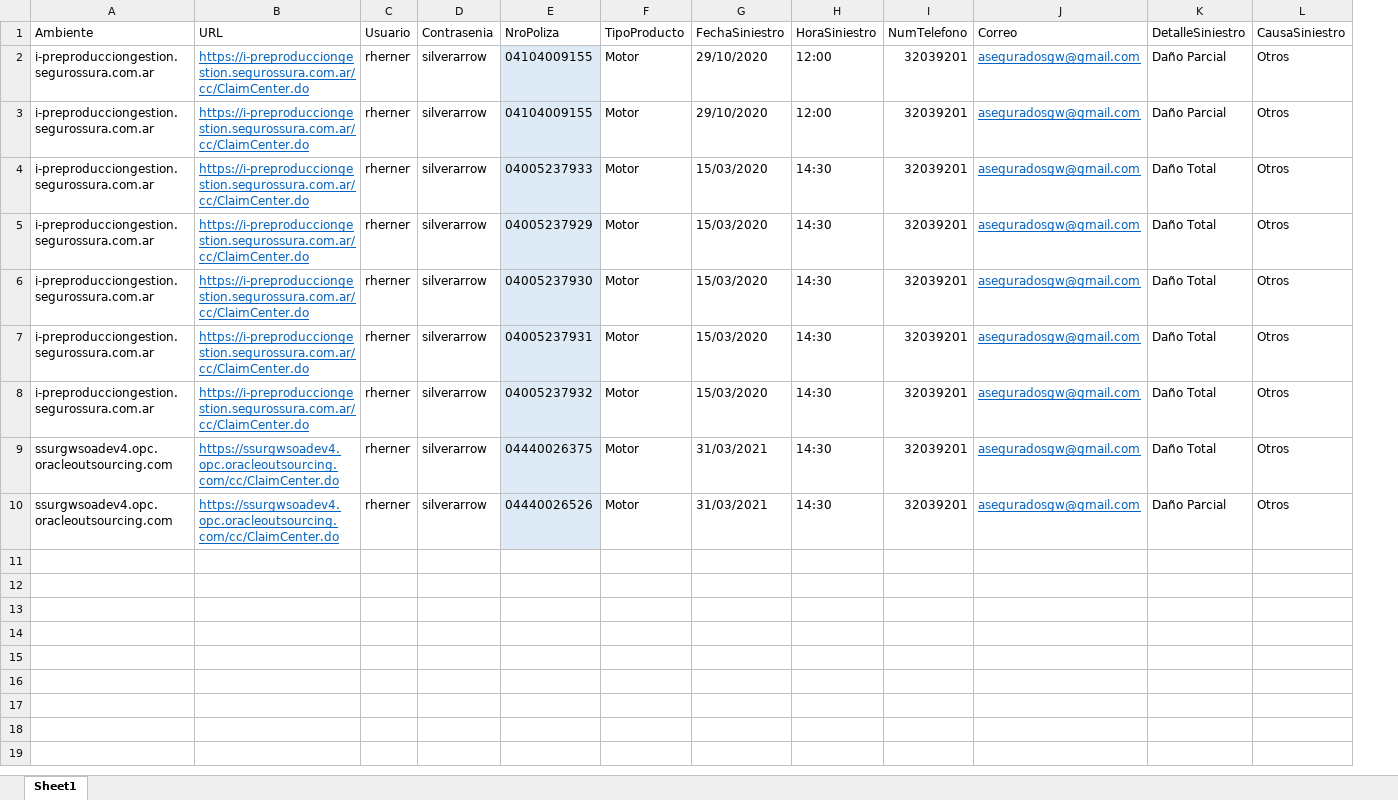
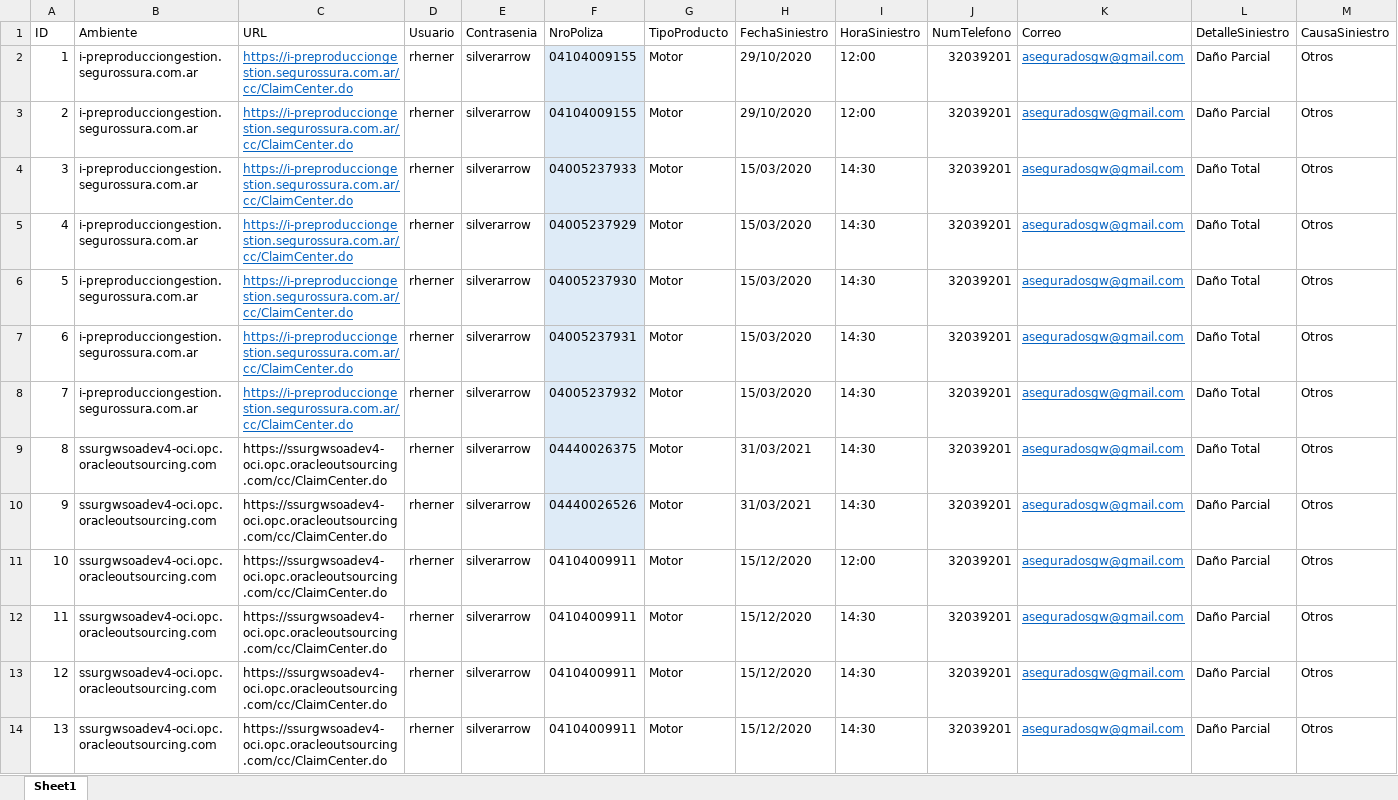
Before and after one commit to suraranorex/SuraClaims, an Excel workbook: SuraClaims/GeneracionSiniestroMotor.xlsx, sheet Sheet1, drawn as a sheet; only a part is shown; values as stored, in another font and other column widths than the file's, no borders; addresses are those after the commit; rows hold the shown columns only; the diff names each change by its address in the sheet, - before the commit and + after, or states it on an @@ line.

Commit message:
se agregan recordings para Fastrack (cristales, parabrisas y lunetas) y se moficaron los xls GeneracionSiniestroMotor.xlsx para los Fastrack y GeneracionSiniestroMotorTercero.xlsx

```diff
--- a/SuraClaims/GeneracionSiniestroMotor.xlsx (sheet Sheet1)
+++ b/SuraClaims/GeneracionSiniestroMotor.xlsx (sheet Sheet1)
+column A (ID), rows 2-10: 1 | 2 | 3 | 4 | 5 | 6 | 7 | 8 | 9
-B9:B10 (Ambiente): ssurgwsoadev4.opc.oracleoutsourcing.com
+B9:B10 (Ambiente): ssurgwsoadev4-oci.opc.oracleoutsourcing.com
-C9:C10 (URL): https://ssurgwsoadev4.opc.oracleoutsourcing.com/cc/ClaimCenter.do
+C9:C10 (URL): https://ssurgwsoadev4-oci.opc.oracleoutsourcing.com/cc/ClaimCenter.do
@@ C9:C10 underline: on → off, text colour: #0563C1 → black @@
+row 11: 10 | ssurgwsoadev4-oci.opc.oracleoutsourcing.com | https://ssurgwsoadev4-oci.opc.oracleoutsourcing.com/cc/ClaimCenter.do | rherner | silverarrow | 04104009911 | Motor | 15/12/2020 | 12:00 | 32039201 | aseguradosgw@gmail.com | Daño Parcial | Otros
+row 12: 11 | ssurgwsoadev4-oci.opc.oracleoutsourcing.com | https://ssurgwsoadev4-oci.opc.oracleoutsourcing.com/cc/ClaimCenter.do | rherner | silverarrow | 04104009911 | Motor | 15/12/2020 | 14:30 | 32039201 | aseguradosgw@gmail.com | Daño Parcial | Otros
+row 13: 12 | ssurgwsoadev4-oci.opc.oracleoutsourcing.com | https://ssurgwsoadev4-oci.opc.oracleoutsourcing.com/cc/ClaimCenter.do | rherner | silverarrow | 04104009911 | Motor | 15/12/2020 | 14:30 | 32039201 | aseguradosgw@gmail.com | Daño Parcial | Otros
+row 14: 13 | ssurgwsoadev4-oci.opc.oracleoutsourcing.com | https://ssurgwsoadev4-oci.opc.oracleoutsourcing.com/cc/ClaimCenter.do | rherner | silverarrow | 04104009911 | Motor | 15/12/2020 | 14:30 | 32039201 | aseguradosgw@gmail.com | Daño Parcial | Otros
```
Also changed, not shown: SuraClaims/GeneracionSiniestroMotorTercero.xlsx, 29 other files.
